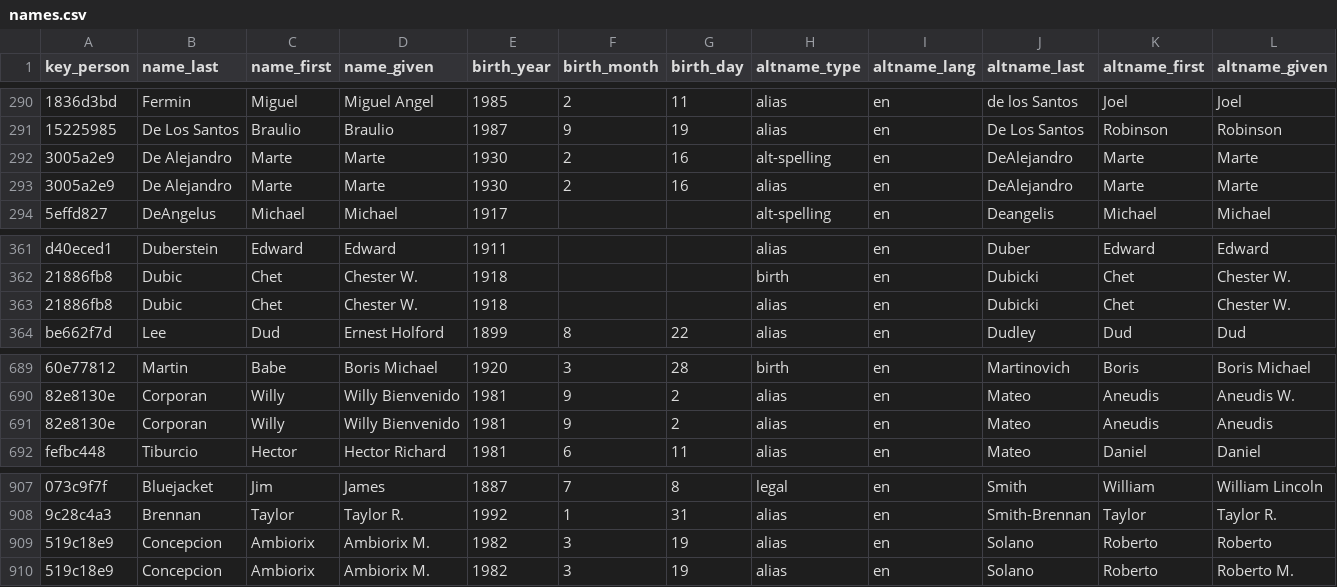
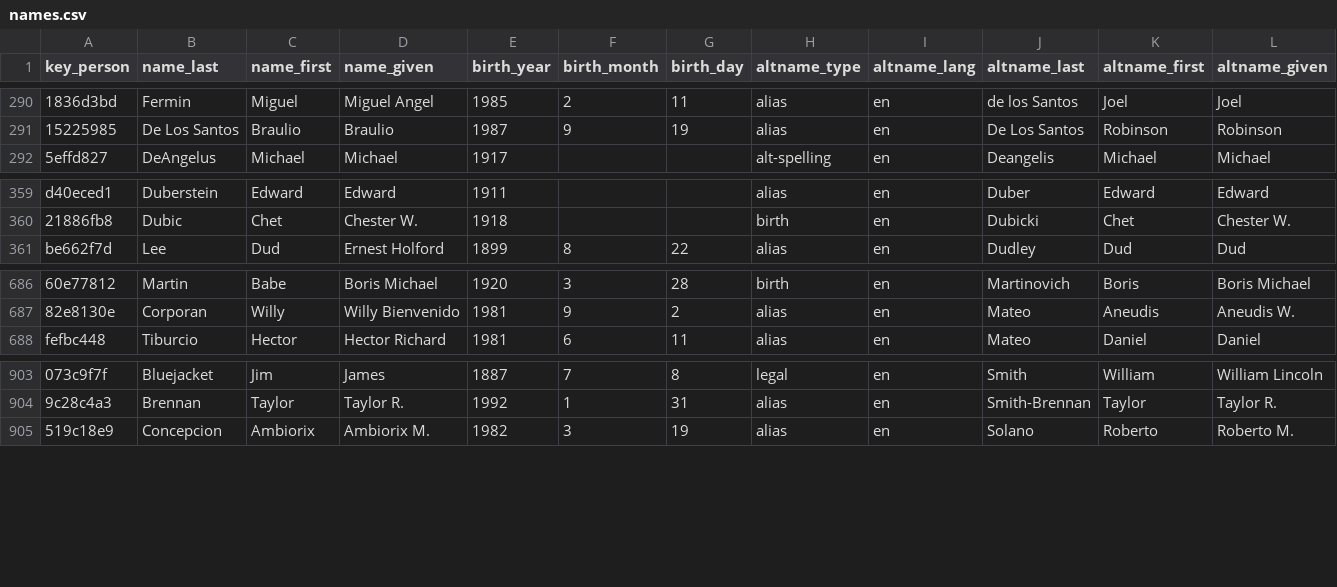
Before and after one commit to chadwickbureau/register, a CSV file: data/names.csv, drawn as a sheet; only a part is shown, gaps mark what is left out; rows hold the shown columns only; the diff names each change by its address in the sheet, - before the commit and + after, or states it on an @@ line.

Commit message:
Update people and names as of 2021-11-07.

```diff
--- a/data/names.csv
+++ b/data/names.csv
-row 292: 3005a2e9 | De Alejandro | Marte | Marte | 1930 | 2 | 16 | alt-spelling | en | DeAlejandro | Marte | Marte
-row 293: 3005a2e9 | De Alejandro | Marte | Marte | 1930 | 2 | 16 | alias | en | DeAlejandro | Marte | Marte
-row 363: 21886fb8 | Dubic | Chet | Chester W. | 1918 |  |  | alias | en | Dubicki | Chet | Chester W.
-row 691: 82e8130e | Corporan | Willy | Willy Bienvenido | 1981 | 9 | 2 | alias | en | Mateo | Aneudis | Aneudis
-row 909: 519c18e9 | Concepcion | Ambiorix | Ambiorix M. | 1982 | 3 | 19 | alias | en | Solano | Roberto | Roberto
```
